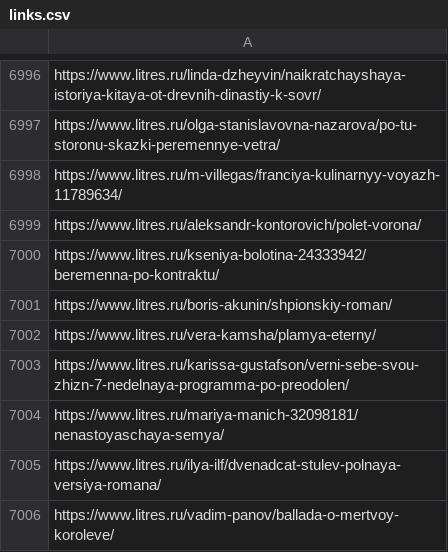
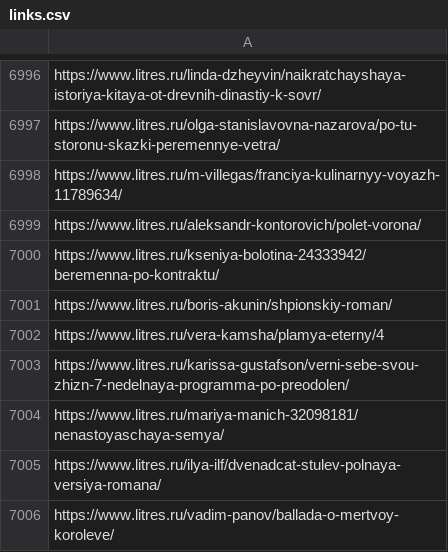
Before and after one commit to vgxot/libProject, a CSV file: backend/libraryDB/links.csv, drawn as a sheet; only a part is shown, gaps mark what is left out.

```diff
--- a/backend/libraryDB/links.csv
+++ b/backend/libraryDB/links.csv
@@ -7001,3 +7001,3 @@ https://www.litres.ru/kseniya-bolotina-24333942/beremenna-po-kontraktu/
 https://www.litres.ru/boris-akunin/shpionskiy-roman/
-https://www.litres.ru/vera-kamsha/plamya-eterny/
+https://www.litres.ru/vera-kamsha/plamya-eterny/4
 https://www.litres.ru/karissa-gustafson/verni-sebe-svou-zhizn-7-nedelnaya-programma-po-preodolen/
```
Also changed, not shown: 55 other files.
